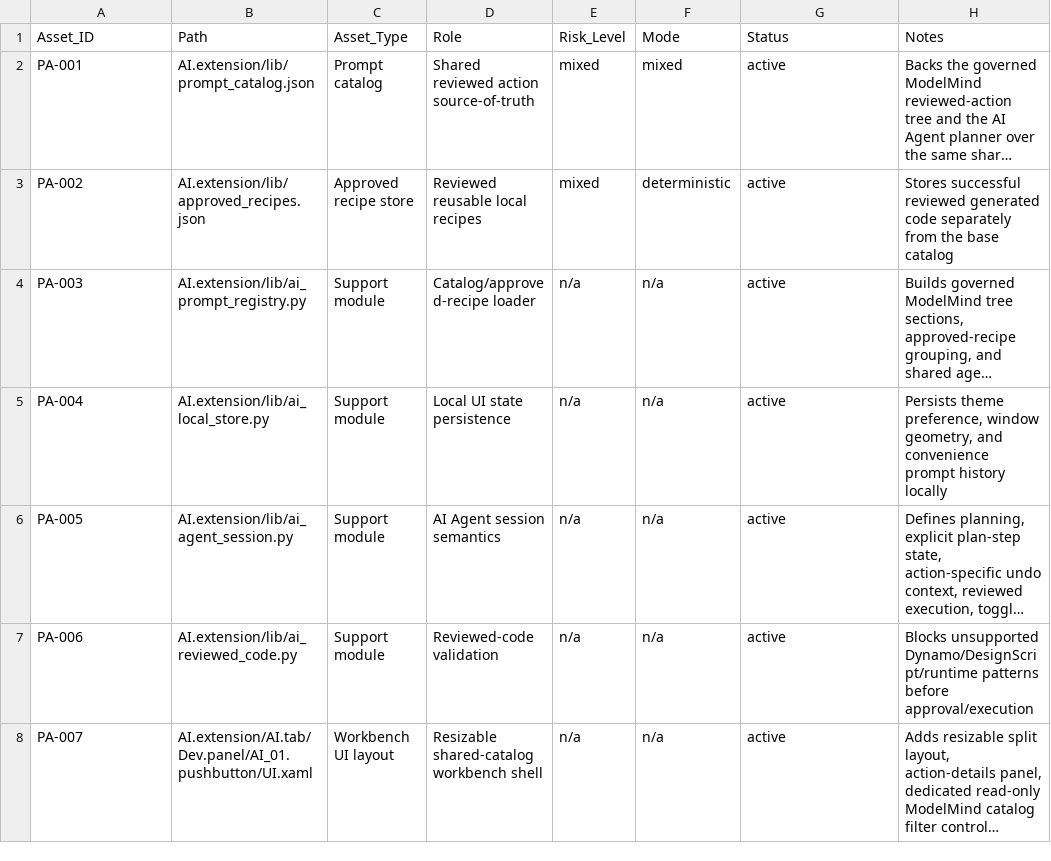
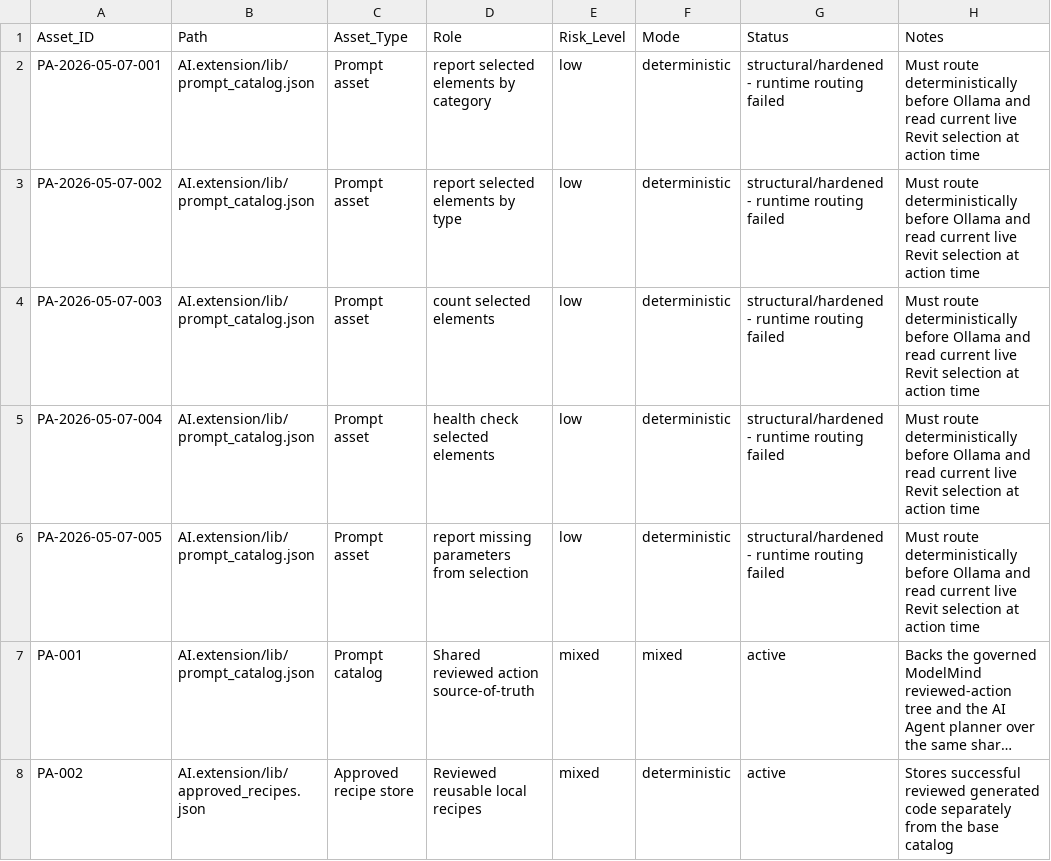
Before and after one commit to BIM3DNA/AI-Systems-Intelligent-Automation, a CSV file: WBSO/Data_Models/prompt_asset_manifest.csv, drawn as a sheet; only a part is shown; the shorter side is filled out with more unchanged rows; long unchanged cells end in …; the diff names each change by its address in the sheet, - before the commit and + after, or states it on an @@ line.

Commit message:
Harden ModelMind read-only selection reports

```diff
--- a/WBSO/Data_Models/prompt_asset_manifest.csv
+++ b/WBSO/Data_Models/prompt_asset_manifest.csv
+row 2: PA-2026-05-07-001 | AI.extension/lib/prompt_catalog.json | Prompt asset | report selected elements by category | low | deterministic | structural/hardened - runtime routing failed | Must route deterministically before Ollama and read current live Revit selection at action time
+row 3: PA-2026-05-07-002 | AI.extension/lib/prompt_catalog.json | Prompt asset | report selected elements by type | low | deterministic | structural/hardened - runtime routing failed | Must route deterministically before Ollama and read current live Revit selection at action time
+row 4: PA-2026-05-07-003 | AI.extension/lib/prompt_catalog.json | Prompt asset | count selected elements | low | deterministic | structural/hardened - runtime routing failed | Must route deterministically before Ollama and read current live Revit selection at action time
+row 5: PA-2026-05-07-004 | AI.extension/lib/prompt_catalog.json | Prompt asset | health check selected elements | low | deterministic | structural/hardened - runtime routing failed | Must route deterministically before Ollama and read current live Revit selection at action time
+row 6: PA-2026-05-07-005 | AI.extension/lib/prompt_catalog.json | Prompt asset | report missing parameters from selection | low | deterministic | structural/hardened - runtime routing failed | Must route deterministically before Ollama and read current live Revit selection at action time
```
Also changed, not shown: WBSO/Testing_Validation/experiment_log.csv, 11 other files.
